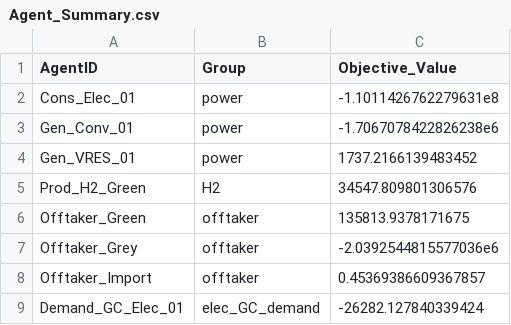
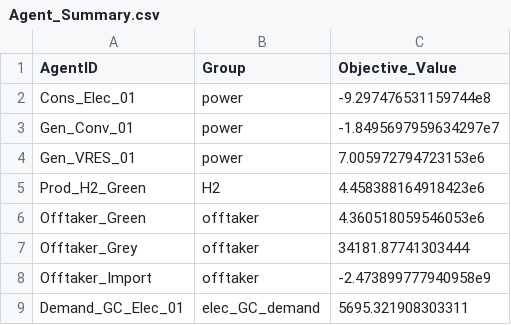
Before and after one commit to Kianjn/Elec-H2-EP-_Backbone, a CSV file: market_exposure_results/Agent_Summary.csv, drawn as a sheet.

```diff
--- a/market_exposure_results/Agent_Summary.csv
+++ b/market_exposure_results/Agent_Summary.csv
@@ -1,9 +1,9 @@
 AgentID,Group,Objective_Value
-Cons_Elec_01,power,-1.1011426762279631e8
-Gen_Conv_01,power,-1.7067078422826238e6
-Gen_VRES_01,power,1737.2166139483452
-Prod_H2_Green,H2,34547.809801306576
-Offtaker_Green,offtaker,135813.9378171675
-Offtaker_Grey,offtaker,-2.0392544815577036e6
-Offtaker_Import,offtaker,0.45369386609367857
-Demand_GC_Elec_01,elec_GC_demand,-26282.127840339424
+Cons_Elec_01,power,-9.297476531159744e8
+Gen_Conv_01,power,-1.8495697959634297e7
+Gen_VRES_01,power,7.005972794723153e6
+Prod_H2_Green,H2,4.458388164918423e6
+Offtaker_Green,offtaker,4.360518059546053e6
+Offtaker_Grey,offtaker,34181.87741303444
+Offtaker_Import,offtaker,-2.473899777940958e9
+Demand_GC_Elec_01,elec_GC_demand,5695.321908303311
```
Also changed, not shown: market_exposure_results/Agent_Quantities_Final.csv, market_exposure_results/Capacity_Investments.csv, 32 other files.
